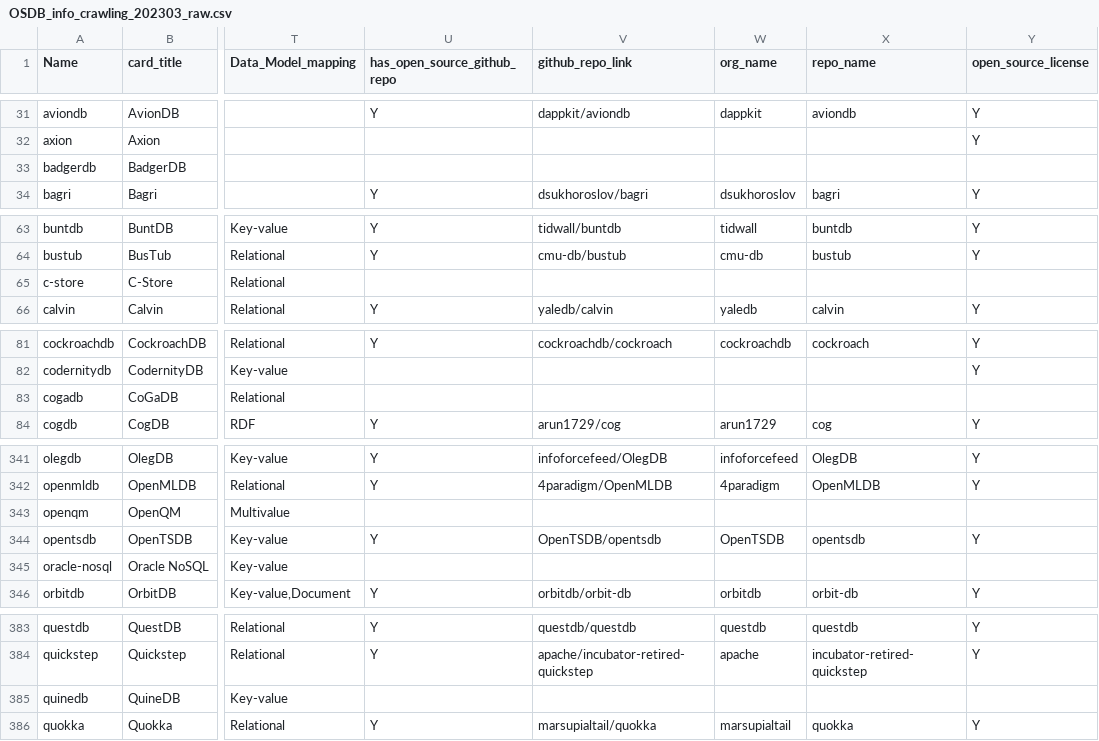
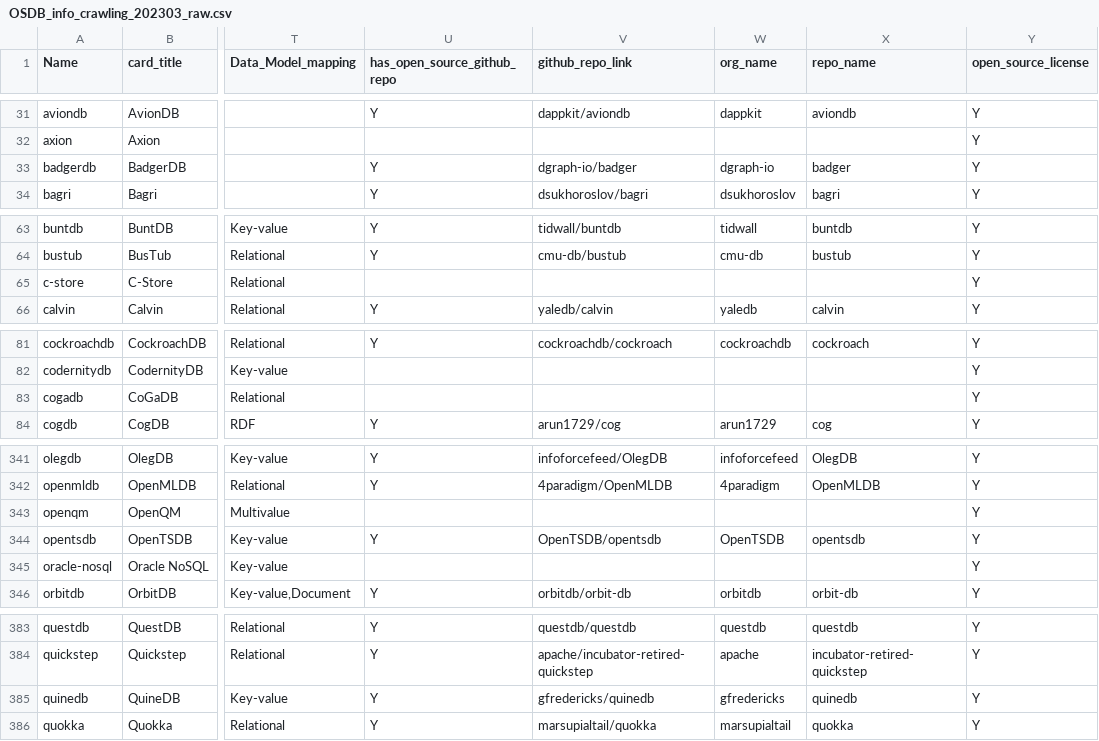
Before and after one commit to birdflyi/dbdbio_OSDB_info_crawling, a CSV file: data/dbdbio_OSDB_list/OSDB_info_crawling_202303_raw.csv, drawn as a sheet; only a part is shown, gaps mark what is left out; the diff covers the shown part only; the diff names each change by its address in the sheet, - before the commit and + after, or states it on an @@ line.

Commit message:
Update Func: Update validate functions for recalc_func_dict["has_open_source_github_repo", "open_source_license"].

```diff
--- a/data/dbdbio_OSDB_list/OSDB_info_crawling_202303_raw.csv
+++ b/data/dbdbio_OSDB_list/OSDB_info_crawling_202303_raw.csv
-U33 (has_open_source_github_repo): (empty)
+U33 (has_open_source_github_repo): Y
-V33 (github_repo_link): (empty)
+V33 (github_repo_link): dgraph-io/badger
-W33 (org_name): (empty)
+W33 (org_name): dgraph-io
-X33 (repo_name): (empty)
+X33 (repo_name): badger
-Y33 (open_source_license): (empty)
+Y33 (open_source_license): Y
-Y65 (open_source_license): (empty)
+Y65 (open_source_license): Y
-Y83 (open_source_license): (empty)
+Y83 (open_source_license): Y
-Y343 (open_source_license): (empty)
+Y343 (open_source_license): Y
-Y345 (open_source_license): (empty)
+Y345 (open_source_license): Y
-U385 (has_open_source_github_repo): (empty)
+U385 (has_open_source_github_repo): Y
-V385 (github_repo_link): (empty)
+V385 (github_repo_link): gfredericks/quinedb
-W385 (org_name): (empty)
+W385 (org_name): gfredericks
-X385 (repo_name): (empty)
+X385 (repo_name): quinedb
-Y385 (open_source_license): (empty)
+Y385 (open_source_license): Y
```
Also changed, not shown: 43 edited cells elsewhere in this file, 2 other files.
